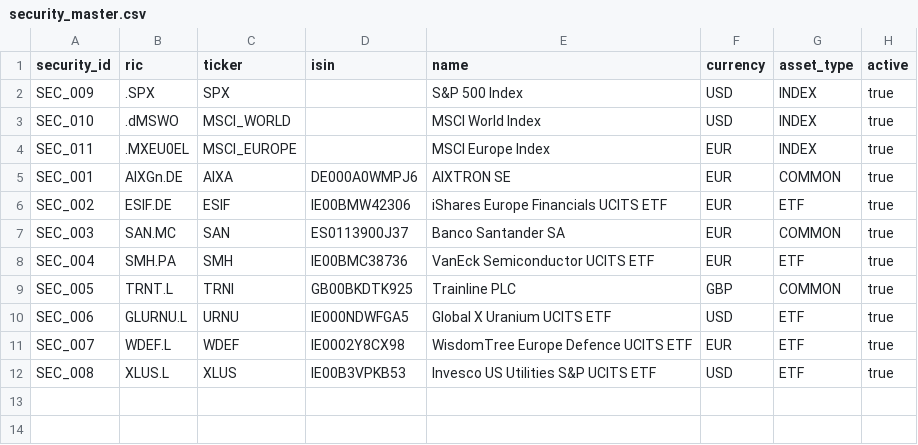
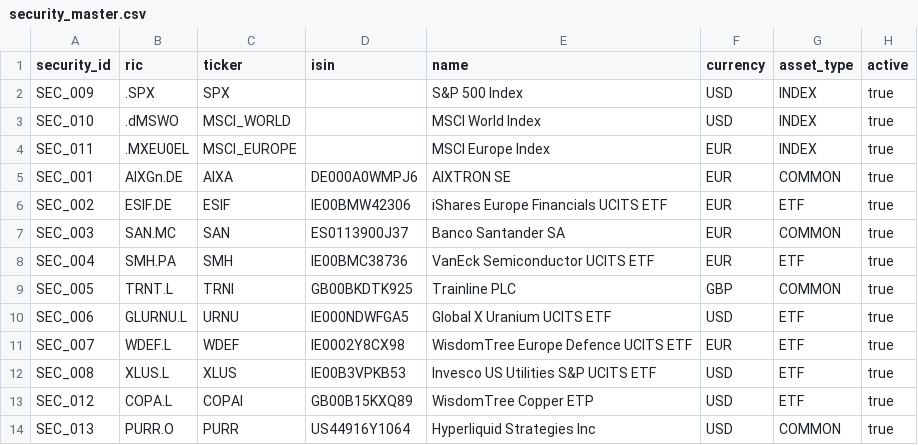
Before and after one commit to aachen-investment-club/capital-team, a CSV file: config/security_master.csv, drawn as a sheet; the diff names each change by its address in the sheet, - before the commit and + after, or states it on an @@ line.

Commit message:
Add COPAl and PURR to security master

```diff
--- a/config/security_master.csv
+++ b/config/security_master.csv
+row 13: SEC_012 | COPA.L | COPAl | GB00B15KXQ89 | WisdomTree Copper ETP | USD | ETF | true
+row 14: SEC_013 | PURR.O | PURR | US44916Y1064 | Hyperliquid Strategies Inc | USD | COMMON | true
```
